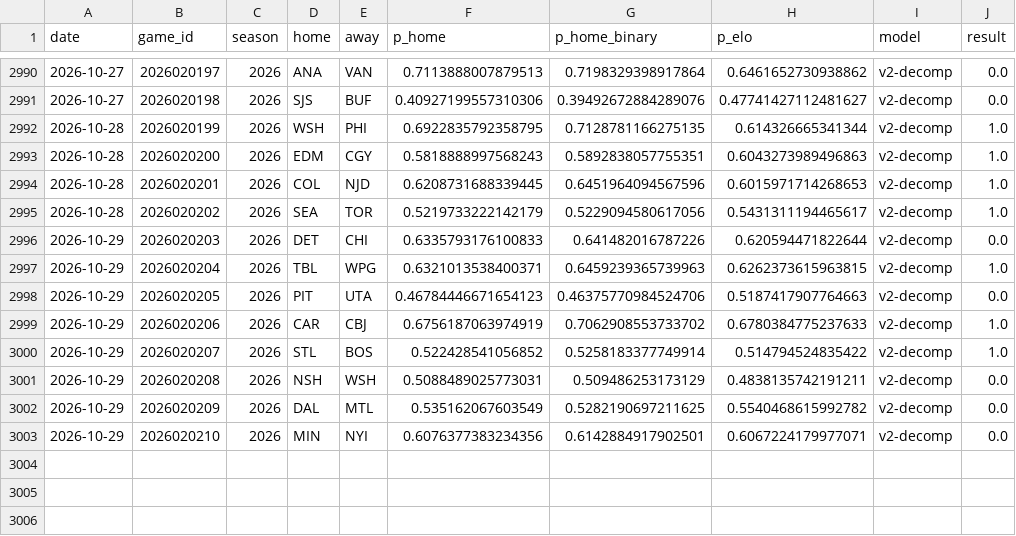
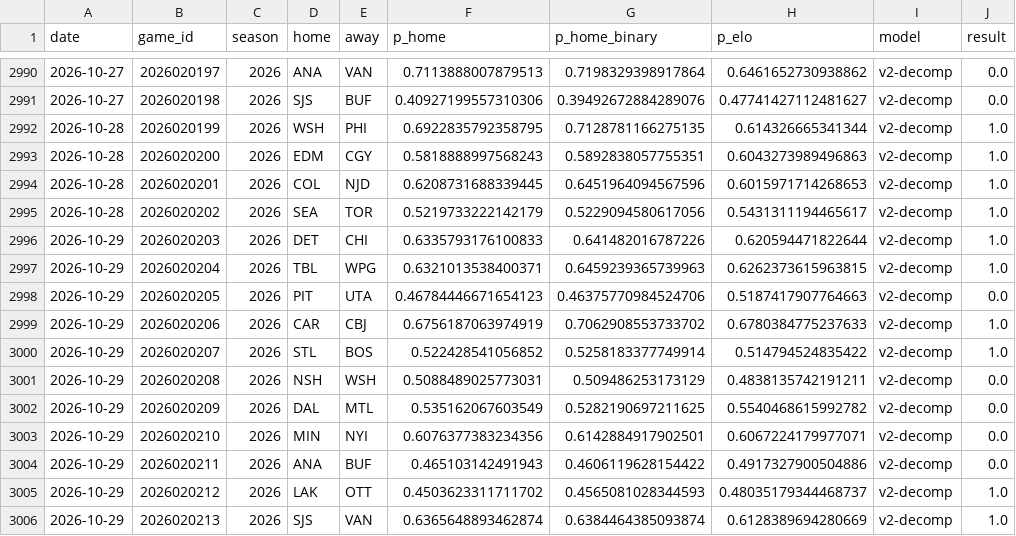
Before and after one commit to azcal/mbm-nhl, a CSV file: logs/graded.csv, drawn as a sheet; only a part is shown, gaps mark what is left out.

```diff
--- a/logs/graded.csv
+++ b/logs/graded.csv
@@ -2995,3 +2995,3 @@ date,game_id,season,home,away,p_home,p_home_binary,p_elo,model,result
 2026-10-28,2026020202,2026,SEA,TOR,0.5219733222142179,0.5229094580617056,0.5431311194465617,v2-decomp,1.0
-2026-10-29,2026020203,2026,DET,CHI,0.6335793176100833,0.641482016787226,0.620594471822644,v2-decomp,0.0
+2026-10-29,2026020203,2026,DET,CHI,0.6335793176100833,0.641482016787226,0.620594471822644,v2-decomp,1.0
 2026-10-29,2026020204,2026,TBL,WPG,0.6321013538400371,0.6459239365739963,0.6262373615963815,v2-decomp,1.0
@@ -3003 +3003,4 @@ date,game_id,season,home,away,p_home,p_home_binary,p_elo,model,result
 2026-10-29,2026020210,2026,MIN,NYI,0.6076377383234356,0.6142884917902501,0.6067224179977071,v2-decomp,0.0
+2026-10-29,2026020211,2026,ANA,BUF,0.465103142491943,0.4606119628154422,0.4917327900504886,v2-decomp,0.0
+2026-10-29,2026020212,2026,LAK,OTT,0.4503623311711702,0.4565081028344593,0.48035179344468737,v2-decomp,1.0
+2026-10-29,2026020213,2026,SJS,VAN,0.6365648893462874,0.6384464385093874,0.6128389694280669,v2-decomp,1.0
```
Also changed, not shown: data/games.csv, logs/predictions.csv, 3 other files.
